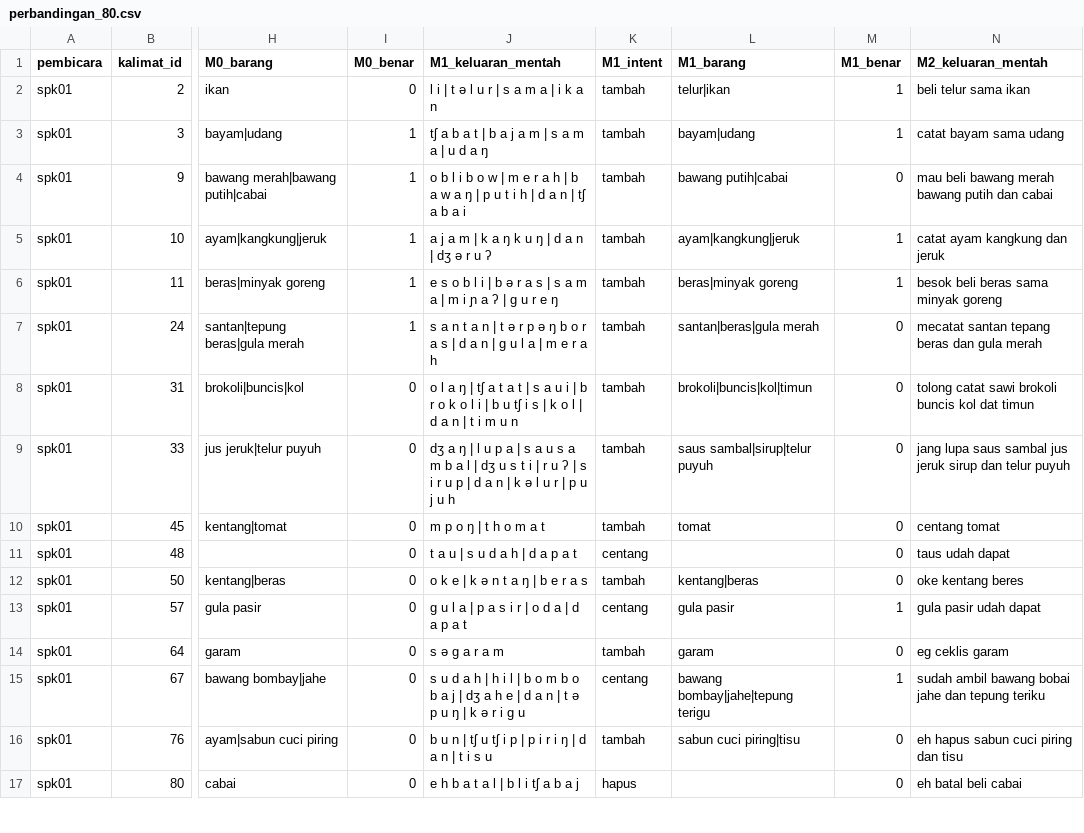
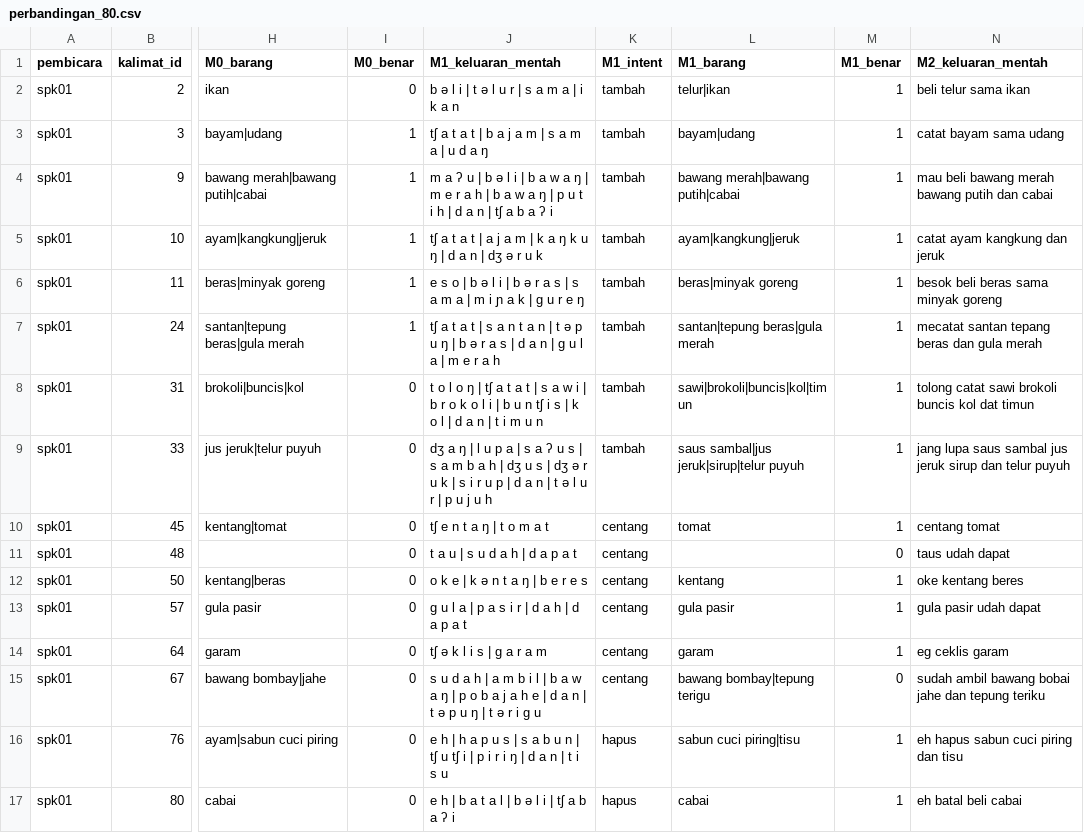
Before and after one commit to jasonsugianto/Asisten-Belanja-Dapur, a CSV file: perbandingan_80.csv, drawn as a sheet; only a part is shown, gaps mark what is left out; the diff covers the shown part only; the diff names each change by its address in the sheet, - before the commit and + after, or states it on an @@ line.

```diff
--- a/perbandingan_80.csv
+++ b/perbandingan_80.csv
-J2 (M1_keluaran_mentah): l i | t ə l u r | s a m a | i k a n
+J2 (M1_keluaran_mentah): b ə l i | t ə l u r | s a m a | i k a n
-J3 (M1_keluaran_mentah): tʃ a b a t | b a j a m | s a m a | u d a ŋ
+J3 (M1_keluaran_mentah): tʃ a t a t | b a j a m | s a m a | u d a ŋ
-J4 (M1_keluaran_mentah): o b l i b o w | m e r a h | b a w a ŋ | p u t i h | d a n | tʃ a b a i
+J4 (M1_keluaran_mentah): m a ʔ u | b ə l i | b a w a ŋ | m e r a h | b a w a ŋ | p u t i h | d a n | tʃ a b a ʔ i
-L4 (M1_barang): bawang putih|cabai
+L4 (M1_barang): bawang merah|bawang putih|cabai
-M4 (M1_benar): 0
+M4 (M1_benar): 1
-J5 (M1_keluaran_mentah): a j a m | k a ŋ k u ŋ | d a n | dʒ ə r u ʔ
+J5 (M1_keluaran_mentah): tʃ a t a t | a j a m | k a ŋ k u ŋ | d a n | dʒ ə r u k
-J6 (M1_keluaran_mentah): e s o b l i | b ə r a s | s a m a | m i ɲ a ʔ | ɡ u r…
+J6 (M1_keluaran_mentah): e s o | b ə l i | b ə r a s | s a m a | m i ɲ a k | ɡ u r…
-J7 (M1_keluaran_mentah): s a n t a n | t ə r p ə ŋ b o r a s |…
+J7 (M1_keluaran_mentah): tʃ a t a t | s a n t a n | t ə p u ŋ | b ə r a s |…
-L7 (M1_barang): santan|beras|gula merah
+L7 (M1_barang): santan|tepung beras|gula merah
-M7:M10 (M1_benar): 0
+M7:M10 (M1_benar): 1
-J8 (M1_keluaran_mentah): o l a ŋ | tʃ a t a t | s a u i | b r o k o l i | b u tʃ i s |…
+J8 (M1_keluaran_mentah): t o l o ŋ | tʃ a t a t | s a w i | b r o k o l i | b u n tʃ i s |…
-L8 (M1_barang): brokoli|buncis|kol|timun
+L8 (M1_barang): sawi|brokoli|buncis|kol|timun
-J9 (M1_keluaran_mentah): …a | s a u s a m b a l | dʒ u s t i | r u ʔ | s i r u p | d a n | k ə l u r…
+J9 (M1_keluaran_mentah): …a | s a ʔ u s | s a m b a h | dʒ u s | dʒ ə r u k | s i r u p | d a n | t ə l u r…
-L9 (M1_barang): saus sambal|sirup|telur puyuh
+L9 (M1_barang): saus sambal|jus jeruk|sirup|telur puyuh
-J10 (M1_keluaran_mentah): m p o ŋ | t h o m a t
+J10 (M1_keluaran_mentah): tʃ e n t a ŋ | t o m a t
-K10 (M1_intent): tambah
+K10 (M1_intent): centang
-J12 (M1_keluaran_mentah): o k e | k ə n t a ŋ | b e r a s
+J12 (M1_keluaran_mentah): o k e | k ə n t a ŋ | b e r e s
-K12 (M1_intent): tambah
+K12 (M1_intent): centang
-L12 (M1_barang): kentang|beras
+L12 (M1_barang): kentang
-M12 (M1_benar): 0
+M12 (M1_benar): 1
-J13 (M1_keluaran_mentah): ɡ u l a | p a s i r | o d a | d a p a t
+J13 (M1_keluaran_mentah): ɡ u l a | p a s i r | d a h | d a p a t
-J14 (M1_keluaran_mentah): s ə ɡ a r a m
+J14 (M1_keluaran_mentah): tʃ ə k l i s | ɡ a r a m
-K14 (M1_intent): tambah
+K14 (M1_intent): centang
-M14 (M1_benar): 0
+M14 (M1_benar): 1
-J15 (M1_keluaran_mentah): …d a h | h i l | b o m b o b a j | dʒ a h e | d a n | t ə p u ŋ | k ə r i ɡ…
+J15 (M1_keluaran_mentah): …d a h | a m b i l | b a w a ŋ | p o b a j a h e | d a n | t ə p u ŋ | t ə r i ɡ…
-L15 (M1_barang): bawang bombay|jahe|tepung terigu
+L15 (M1_barang): bawang bombay|tepung terigu
-M15 (M1_benar): 1
+M15 (M1_benar): 0
-J16 (M1_keluaran_mentah): b u n | tʃ u tʃ i p | p i r…
+J16 (M1_keluaran_mentah): e h | h a p u s | s a b u n | tʃ u tʃ i | p i r…
-K16 (M1_intent): tambah
+K16 (M1_intent): hapus
-M16:M17 (M1_benar): 0
+M16:M17 (M1_benar): 1
-J17 (M1_keluaran_mentah): e h b a t a l | b l i tʃ a b a j
+J17 (M1_keluaran_mentah): e h | b a t a l | b ə l i | tʃ a b a ʔ i
-L17 (M1_barang): (empty)
+L17 (M1_barang): cabai
```
Also changed, not shown: 116 edited cells elsewhere in this file, 7 other files.
